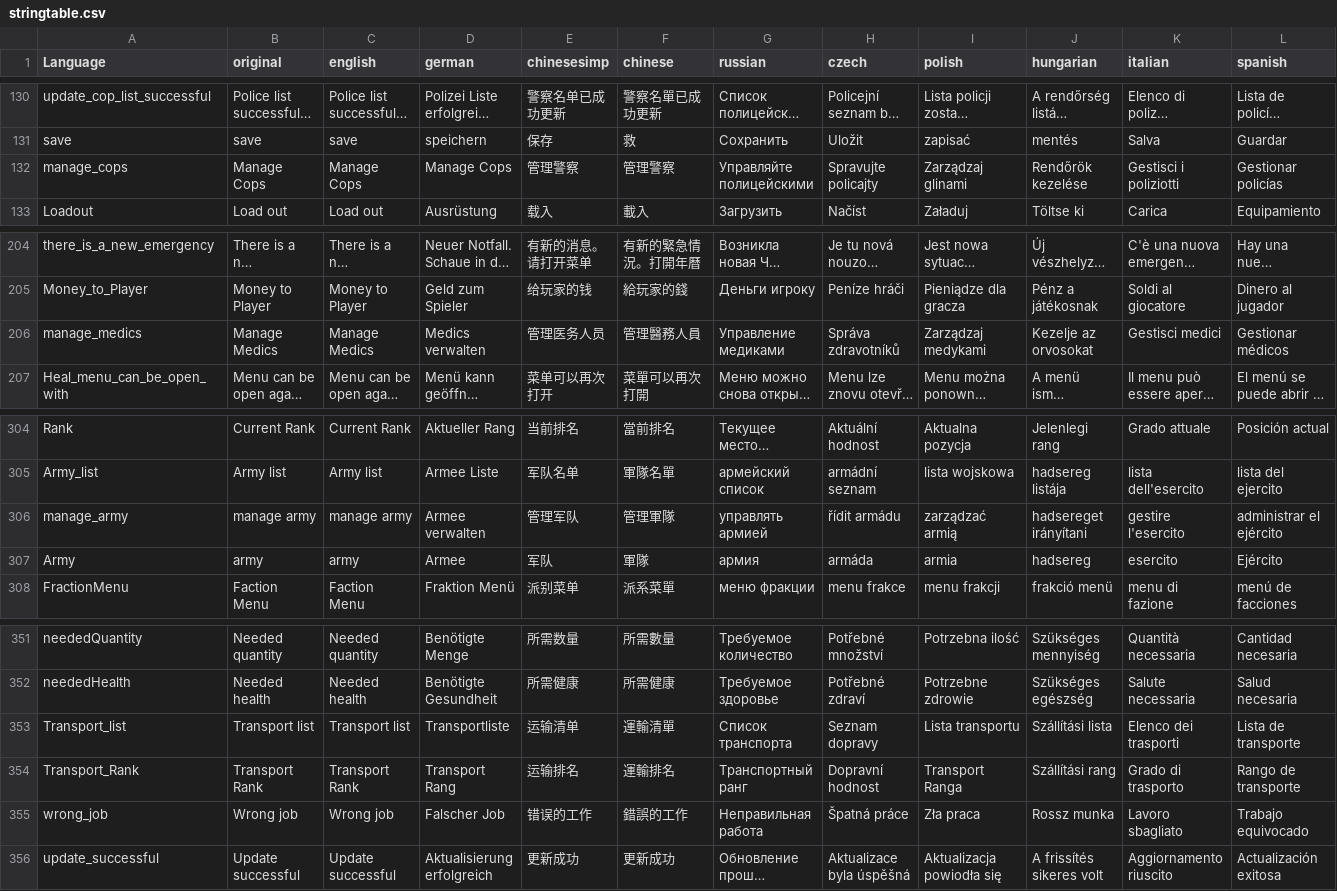
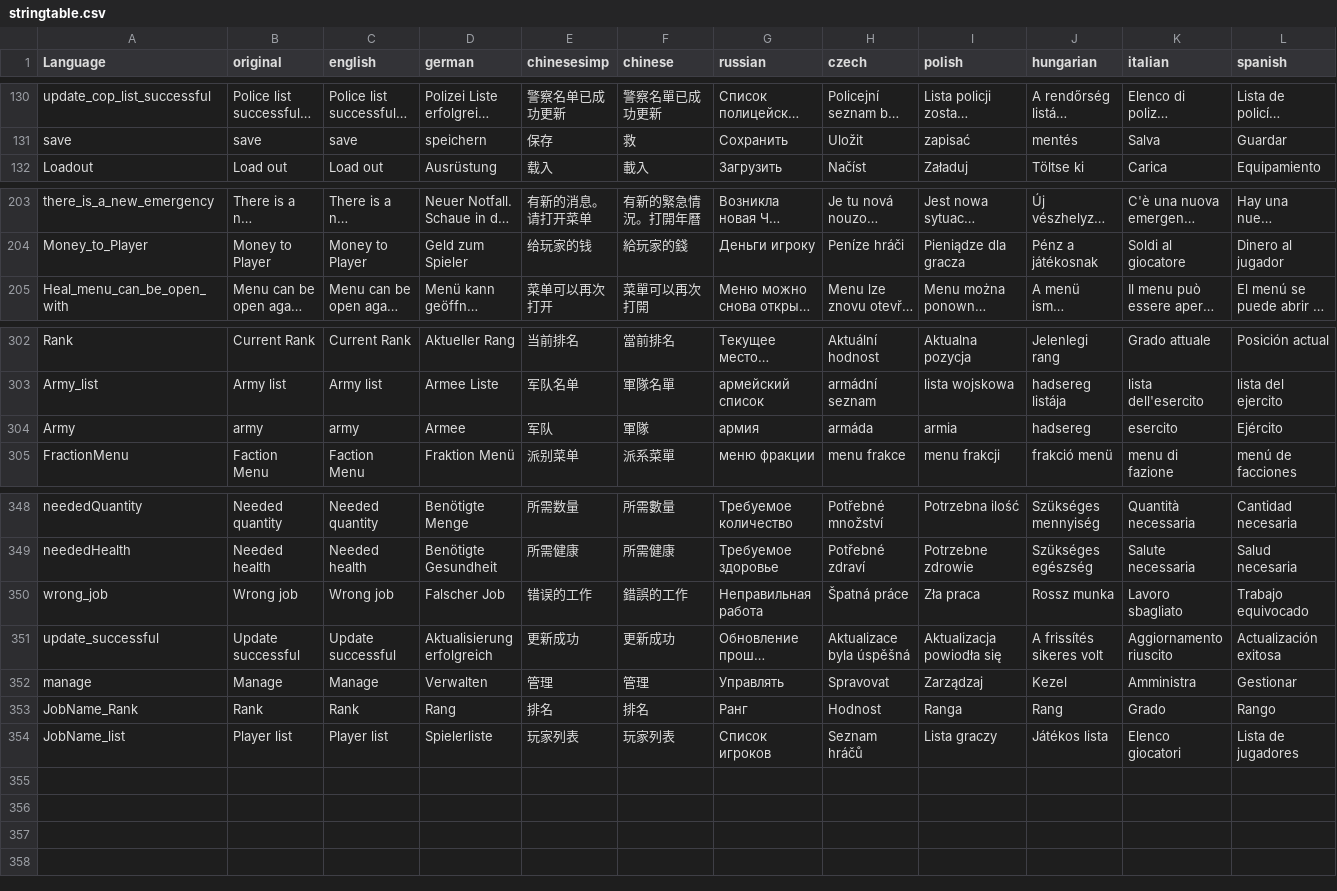
Before and after one commit to ihr-it-projekt/DayZLife, a CSV file: DayZLifeClient/stringtable.csv, drawn as a sheet; only a part is shown, gaps mark what is left out; long unchanged cells end in …; removed rows and columns are numbered as before the commit, all else as after; rows hold the shown columns only; the diff names each change by its address in the sheet, - before the commit and + after, or states it on an @@ line.

```diff
--- a/DayZLifeClient/stringtable.csv
+++ b/DayZLifeClient/stringtable.csv
-row 132: manage_cops | Manage Cops | Manage Cops | Manage Cops | 管理警察 | 管理警察 | Управляйте полицейскими | Spravujte policajty | Zarządzaj glinami | Rendőrök kezelése | Gestisci i poliziotti | Gestionar policías
-row 206: manage_medics | Manage Medics | Manage Medics | Medics verwalten | 管理医务人员 | 管理醫務人員 | Управление медиками | Správa zdravotníků | Zarządzaj medykami | Kezelje az orvosokat | Gestisci medici | Gestionar médicos
-row 306: manage_army | manage army | manage army | Armee verwalten | 管理军队 | 管理軍隊 | управлять армией | řídit armádu | zarządzać armią | hadsereget irányítani | gestire l'esercito | administrar el ejército
-row 353: Transport_list | Transport list | Transport list | Transportliste | 运输清单 | 運輸清單 | Список транспорта | Seznam dopravy | Lista transportu | Szállítási lista | Elenco dei trasporti | Lista de transporte
-row 354: Transport_Rank | Transport Rank | Transport Rank | Transport Rang | 运输排名 | 運輸排名 | Транспортный ранг | Dopravní hodnost | Transport Ranga | Szállítási rang | Grado di trasporto | Rango de transporte
+row 352: manage | Manage | Manage | Verwalten | 管理 | 管理 | Управлять | Spravovat | Zarządzaj | Kezel | Amministra | Gestionar
+row 353: JobName_Rank | Rank | Rank | Rang | 排名 | 排名 | Ранг | Hodnost | Ranga | Rang | Grado | Rango
+row 354: JobName_list | Player list | Player list | Spielerliste | 玩家列表 | 玩家列表 | Список игроков | Seznam hráčů | Lista graczy | Játékos lista | Elenco giocatori | Lista de jugadores
```
Also changed, not shown: 17 other files.
